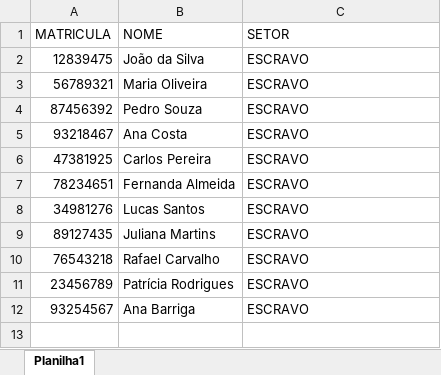
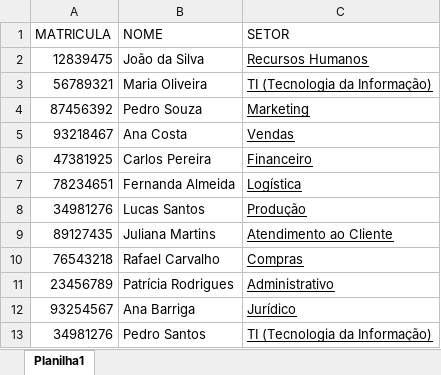
Before and after one commit to thierryscruz/PhotoRegister, an Excel workbook: Pasta1.xlsx, sheet Planilha1, drawn as a sheet; values as stored, in another font and other column widths than the file's, no borders; the diff names each change by its address in the sheet, - before the commit and + after, or states it on an @@ line.

```diff
--- a/Pasta1.xlsx (sheet Planilha1)
+++ b/Pasta1.xlsx (sheet Planilha1)
-C2 (SETOR): ESCRAVO
+C2 (SETOR): Recursos Humanos
-C2:C12 underline: off
+C2:C12 underline: on
-C3 (SETOR): ESCRAVO
+C3 (SETOR): TI (Tecnologia da Informação)
-C4 (SETOR): ESCRAVO
+C4 (SETOR): Marketing
-C5 (SETOR): ESCRAVO
+C5 (SETOR): Vendas
-C6 (SETOR): ESCRAVO
+C6 (SETOR): Financeiro
-C7 (SETOR): ESCRAVO
+C7 (SETOR): Logística
-C8 (SETOR): ESCRAVO
+C8 (SETOR): Produção
-C9 (SETOR): ESCRAVO
+C9 (SETOR): Atendimento ao Cliente
-C10 (SETOR): ESCRAVO
+C10 (SETOR): Compras
-C11 (SETOR): ESCRAVO
+C11 (SETOR): Administrativo
-C12 (SETOR): ESCRAVO
+C12 (SETOR): Jurídico
+row 13: 34981276 | Pedro Santos | TI (Tecnologia da Informação)
```
Also changed, not shown: 34 other files.
